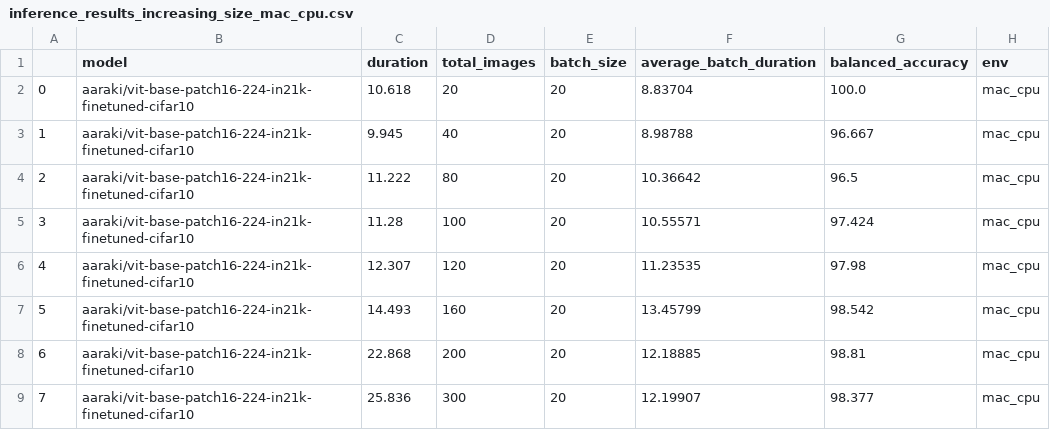
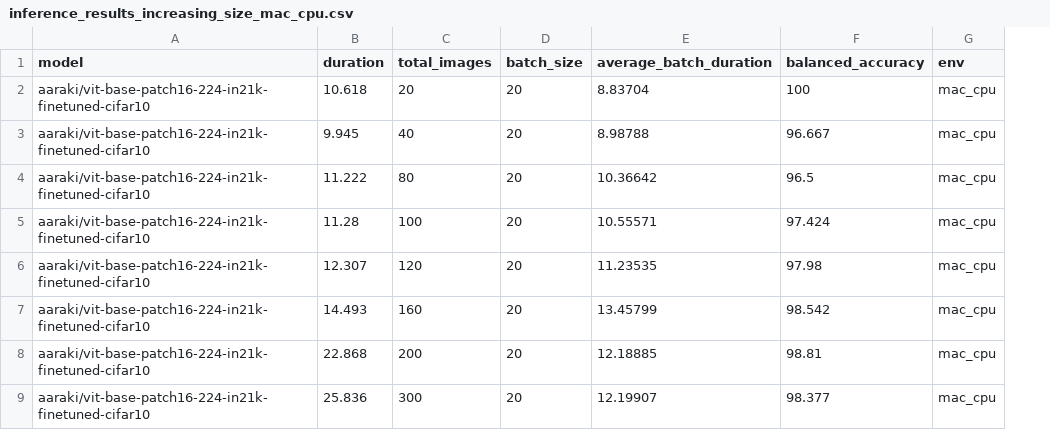
Before and after one commit to ykamoji/pyspark-model-processing, a CSV file: results/inference_results_increasing_size_mac_cpu.csv, drawn as a sheet; only a part is shown; removed rows and columns are numbered as before the commit, all else as after; the diff names each change by its address in the sheet, - before the commit and + after, or states it on an @@ line.

```diff
--- a/results/inference_results_increasing_size_mac_cpu.csv
+++ b/results/inference_results_increasing_size_mac_cpu.csv
-column A, rows 2-9: 0 | 1 | 2 | 3 | 4 | 5 | 6 | 7
-F2 (balanced_accuracy): 100.0
+F2 (balanced_accuracy): 100
```
Also changed, not shown: results/inference_results_colab_cpu.csv, results/inference_results_increasing_size_cuda.csv, 2 other files.
